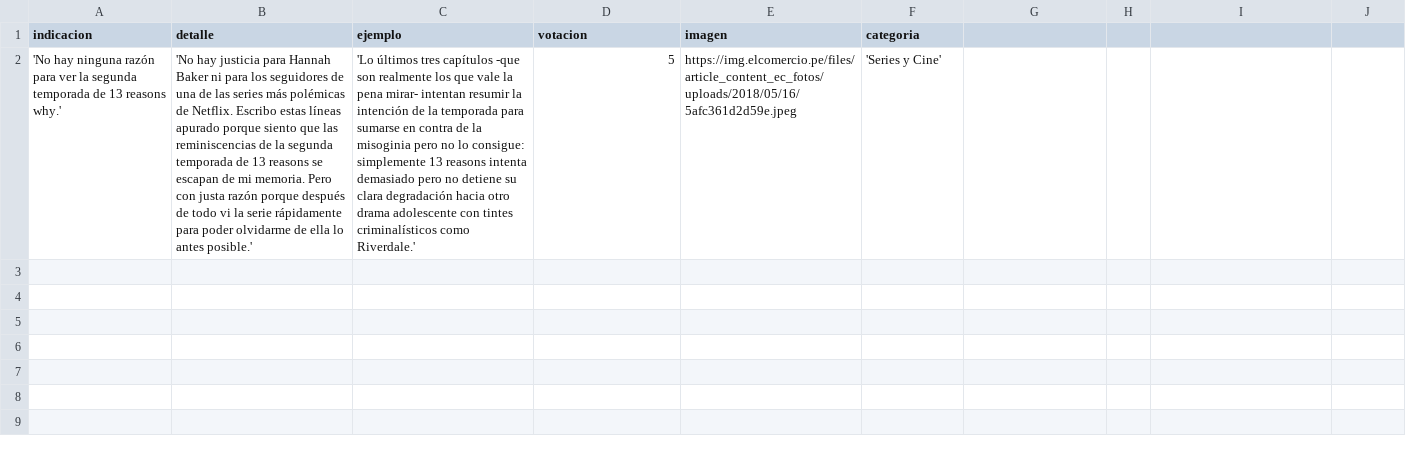
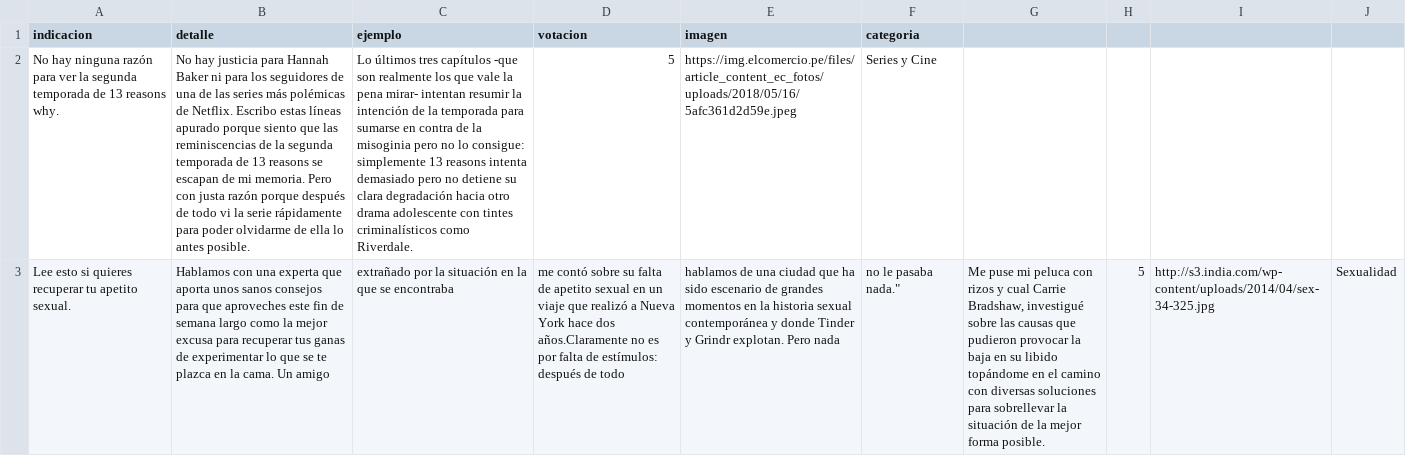
Before and after one commit to panchospeech/php_prueba, a CSV file: data.csv, drawn as a sheet; the diff names each change by its address in the sheet, - before the commit and + after, or states it on an @@ line.

Commit message:
Update data.csv

```diff
--- a/data.csv
+++ b/data.csv
-A2 (indicacion): 'No hay ninguna razón para ver la segunda temporada de 13 reasons why.'
+A2 (indicacion): No hay ninguna razón para ver la segunda temporada de 13 reasons why.
-B2 (detalle): 'No hay justicia para Hannah Baker ni para los seguidores de una de las series más polémicas de Netflix. Escribo estas líneas apurado porque siento que las reminiscencias de la segunda temporada de 13 reasons se escapan de mi memoria. Pero con justa razón porque después de todo vi la serie rápidamente para poder olvidarme de ella lo antes posible.'
+B2 (detalle): No hay justicia para Hannah Baker ni para los seguidores de una de las series más polémicas de Netflix. Escribo estas líneas apurado porque siento que las reminiscencias de la segunda temporada de 13 reasons se escapan de mi memoria. Pero con justa razón porque después de todo vi la serie rápidamente para poder olvidarme de ella lo antes posible.
-C2 (ejemplo): 'Lo últimos tres capítulos -que son realmente los que vale la pena mirar- intentan resumir la intención de la temporada para sumarse en contra de la misoginia pero no lo consigue: simplemente 13 reasons intenta demasiado pero no detiene su clara degradación hacia otro drama adolescente con tintes criminalísticos como Riverdale.'
+C2 (ejemplo): Lo últimos tres capítulos -que son realmente los que vale la pena mirar- intentan resumir la intención de la temporada para sumarse en contra de la misoginia pero no lo consigue: simplemente 13 reasons intenta demasiado pero no detiene su clara degradación hacia otro drama adolescente con tintes criminalísticos como Riverdale.
-F2 (categoria): 'Series y Cine'
+F2 (categoria): Series y Cine
+row 3: Lee esto si quieres recuperar tu apetito sexual. | Hablamos con una experta que aporta unos sanos consejos para que aproveches este fin de semana largo como la mejor excusa para recuperar tus ganas de experimentar lo que se te plazca en la cama. Un amigo | extrañado por la situación en la que se encontraba | me contó sobre su falta de apetito sexual en un viaje que realizó a Nueva York hace dos años.Claramente no es por falta de estímulos: después de todo | hablamos de una ciudad que ha sido escenario de grandes momentos en la historia sexual contemporánea y donde Tinder y Grindr explotan. Pero nada | no le pasaba nada." | Me puse mi peluca con rizos y cual Carrie Bradshaw, investigué sobre las causas que pudieron provocar la baja en su libido topándome en el camino con diversas soluciones para sobrellevar la situación de la mejor forma posible. | 5 | http://s3.india.com/wp-content/uploads/2014/04/sex-34-325.jpg | Sexualidad
```
